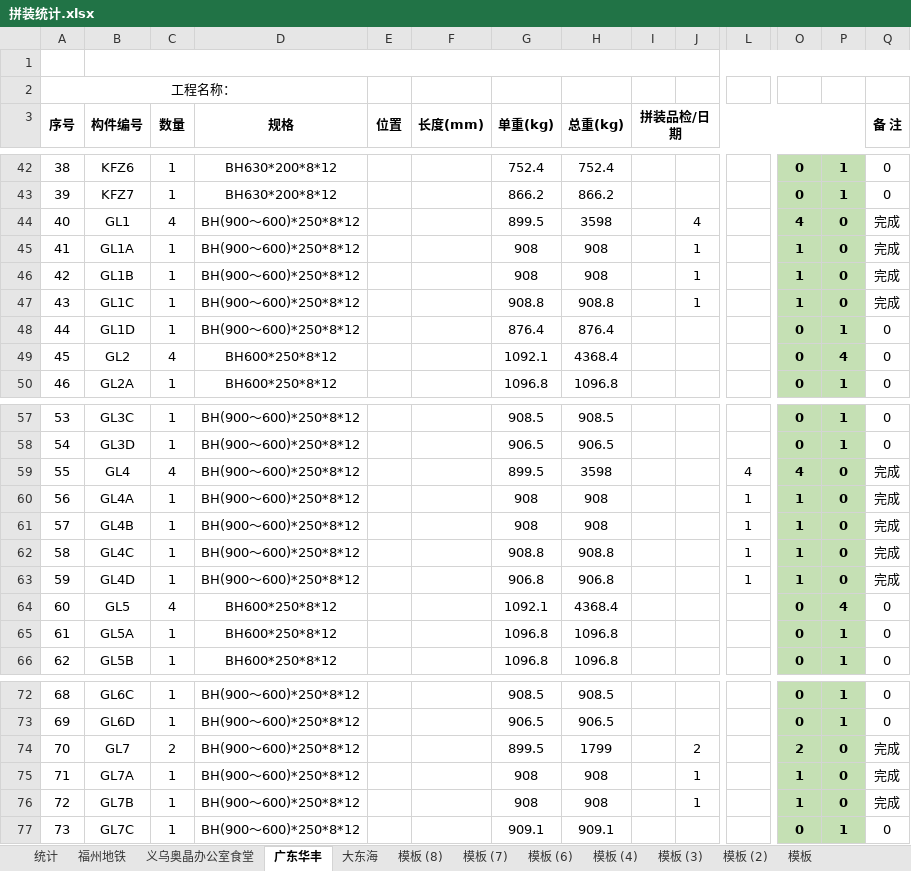
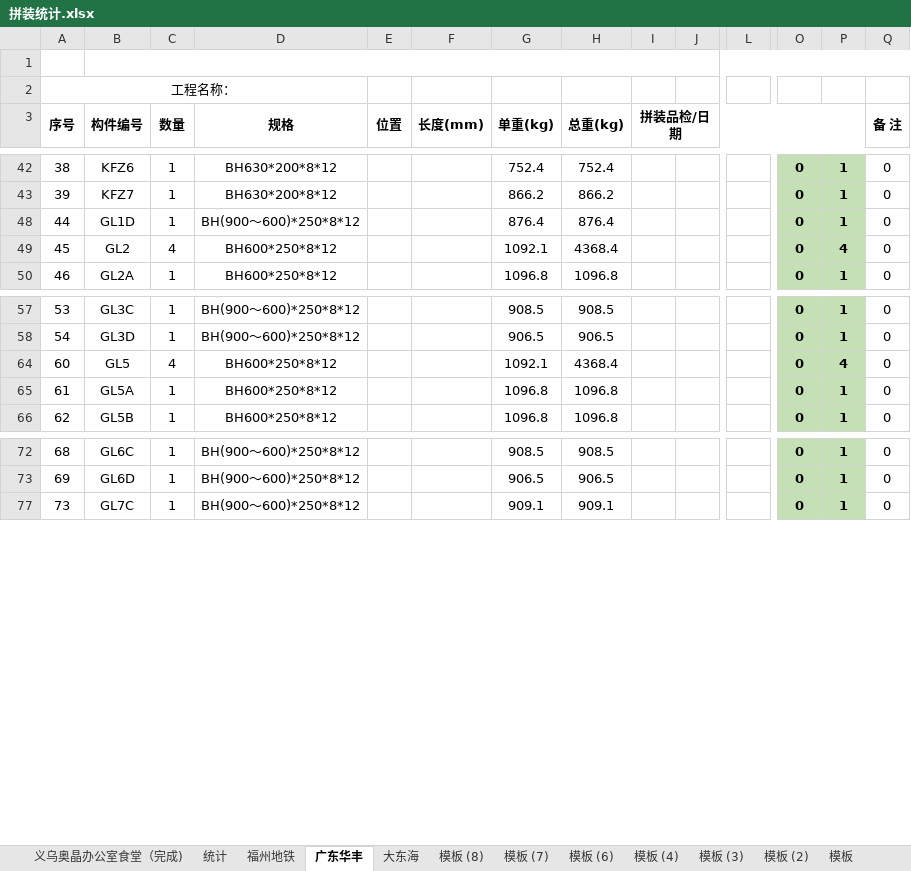
Before and after one commit to LuJZ1402/Upan, an Excel workbook: 拼装统计.xlsx, sheet 广东华丰, drawn as a sheet; only a part is shown, gaps mark what is left out; values as stored, in another font and other column widths than the file's, no borders; rows hold the shown columns only; the diff covers the shown part only; the diff names each change by its address in the sheet, - before the commit and + after, or states it on an @@ line.

```diff
--- a/拼装统计.xlsx (sheet 广东华丰)
+++ b/拼装统计.xlsx (sheet 广东华丰)
-sheet tab: 义乌奥晶办公室食堂
+sheet tab: 义乌奥晶办公室食堂（完成)
@@ sheet tab order changed: 义乌奥晶办公室食堂（完成) | 统计 | 福州地铁 | 广东华丰 | 大东海 | 模板 (8) | 模板 (7) | 模板 (6) | 模板 (4) | 模板 (3) | 模板 (2) | 模板 @@
@@ row 44 hidden: 40 | GL1 | 4 | BH(900～600)*250*8*12 |  |  | 899.5 | 3598 |  | 4 |  | 4 | 0 | 完成 @@
@@ row 45 hidden: 41 | GL1A | 1 | BH(900～600)*250*8*12 |  |  | 908 | 908 |  | 1 |  | 1 | 0 | 完成 @@
@@ row 46 hidden: 42 | GL1B | 1 | BH(900～600)*250*8*12 |  |  | 908 | 908 |  | 1 |  | 1 | 0 | 完成 @@
@@ row 47 hidden: 43 | GL1C | 1 | BH(900～600)*250*8*12 |  |  | 908.8 | 908.8 |  | 1 |  | 1 | 0 | 完成 @@
@@ row 59 hidden: 55 | GL4 | 4 | BH(900～600)*250*8*12 |  |  | 899.5 | 3598 |  |  | 4 | 4 | 0 | 完成 @@
@@ row 60 hidden: 56 | GL4A | 1 | BH(900～600)*250*8*12 |  |  | 908 | 908 |  |  | 1 | 1 | 0 | 完成 @@
@@ row 61 hidden: 57 | GL4B | 1 | BH(900～600)*250*8*12 |  |  | 908 | 908 |  |  | 1 | 1 | 0 | 完成 @@
@@ row 62 hidden: 58 | GL4C | 1 | BH(900～600)*250*8*12 |  |  | 908.8 | 908.8 |  |  | 1 | 1 | 0 | 完成 @@
@@ row 63 hidden: 59 | GL4D | 1 | BH(900～600)*250*8*12 |  |  | 906.8 | 906.8 |  |  | 1 | 1 | 0 | 完成 @@
@@ row 74 hidden: 70 | GL7 | 2 | BH(900～600)*250*8*12 |  |  | 899.5 | 1799 |  | 2 |  | 2 | 0 | 完成 @@
@@ row 75 hidden: 71 | GL7A | 1 | BH(900～600)*250*8*12 |  |  | 908 | 908 |  | 1 |  | 1 | 0 | 完成 @@
@@ row 76 hidden: 72 | GL7B | 1 | BH(900～600)*250*8*12 |  |  | 908 | 908 |  | 1 |  | 1 | 0 | 完成 @@
```
Also changed, not shown: 18 hidden or unhidden rows elsewhere in this sheet, sheet 大东海, sheet 义乌奥晶办公室食堂（完成).
